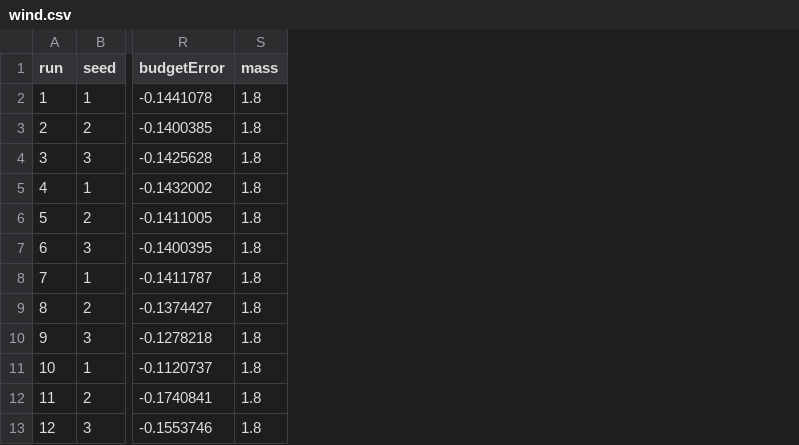
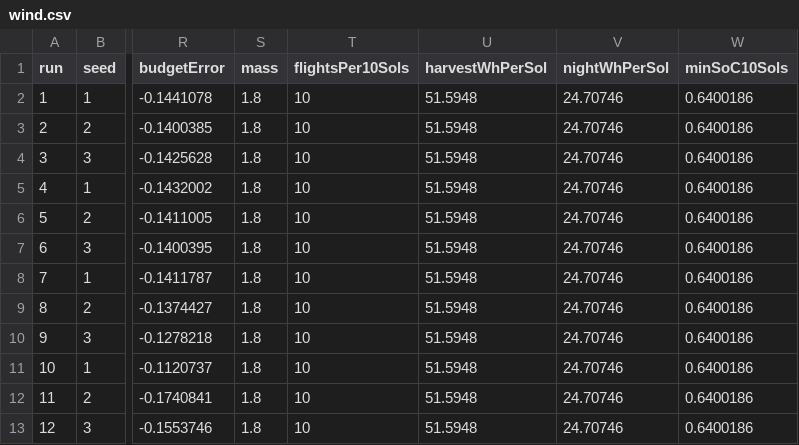
Before and after one commit to AnubisZk/osiris-mars-explorer, a CSV file: reports/experiments/wind.csv, drawn as a sheet; only a part is shown, gaps mark what is left out; the diff names each change by its address in the sheet, - before the commit and + after, or states it on an @@ line.

```diff
--- a/reports/experiments/wind.csv
+++ b/reports/experiments/wind.csv
+column T (flightsPer10Sols), rows 2-13: all 10
+column U (harvestWhPerSol), rows 2-13: all 51.5948
+column V (nightWhPerSol), rows 2-13: all 24.70746
+column W (minSoC10Sols), rows 2-13: all 0.6400186
```
Also changed, not shown: reports/experiments/density-summary.csv, reports/experiments/frames.csv, 39 other files.
